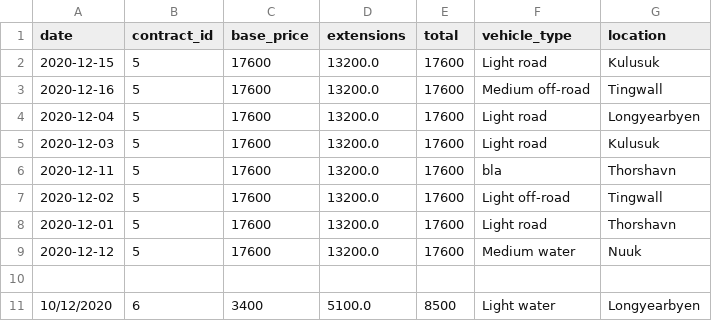
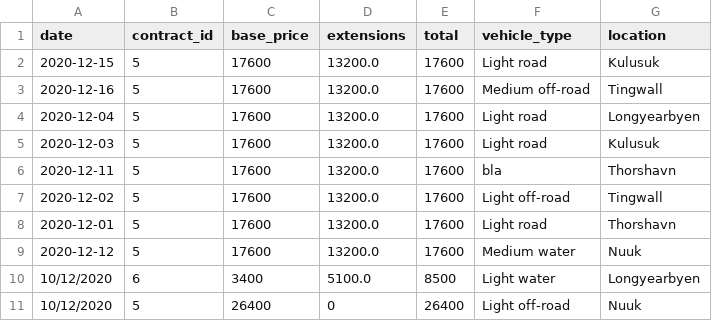
Before and after one commit to ThorRafnar/NaNAirCarRental, a CSV file: src/data_layer/data_files/profits.csv, drawn as a sheet; removed rows and columns are numbered as before the commit, all else as after; the diff names each change by its address in the sheet, - before the commit and + after, or states it on an @@ line.

```diff
--- a/src/data_layer/data_files/profits.csv
+++ b/src/data_layer/data_files/profits.csv
-row 10: (empty)
+row 11: 10/12/2020 | 5 | 26400 | 0 | 26400 | Light off-road | Nuuk
```
Also changed, not shown: src/data_layer/data_files/contracts.csv, 3 other files.
